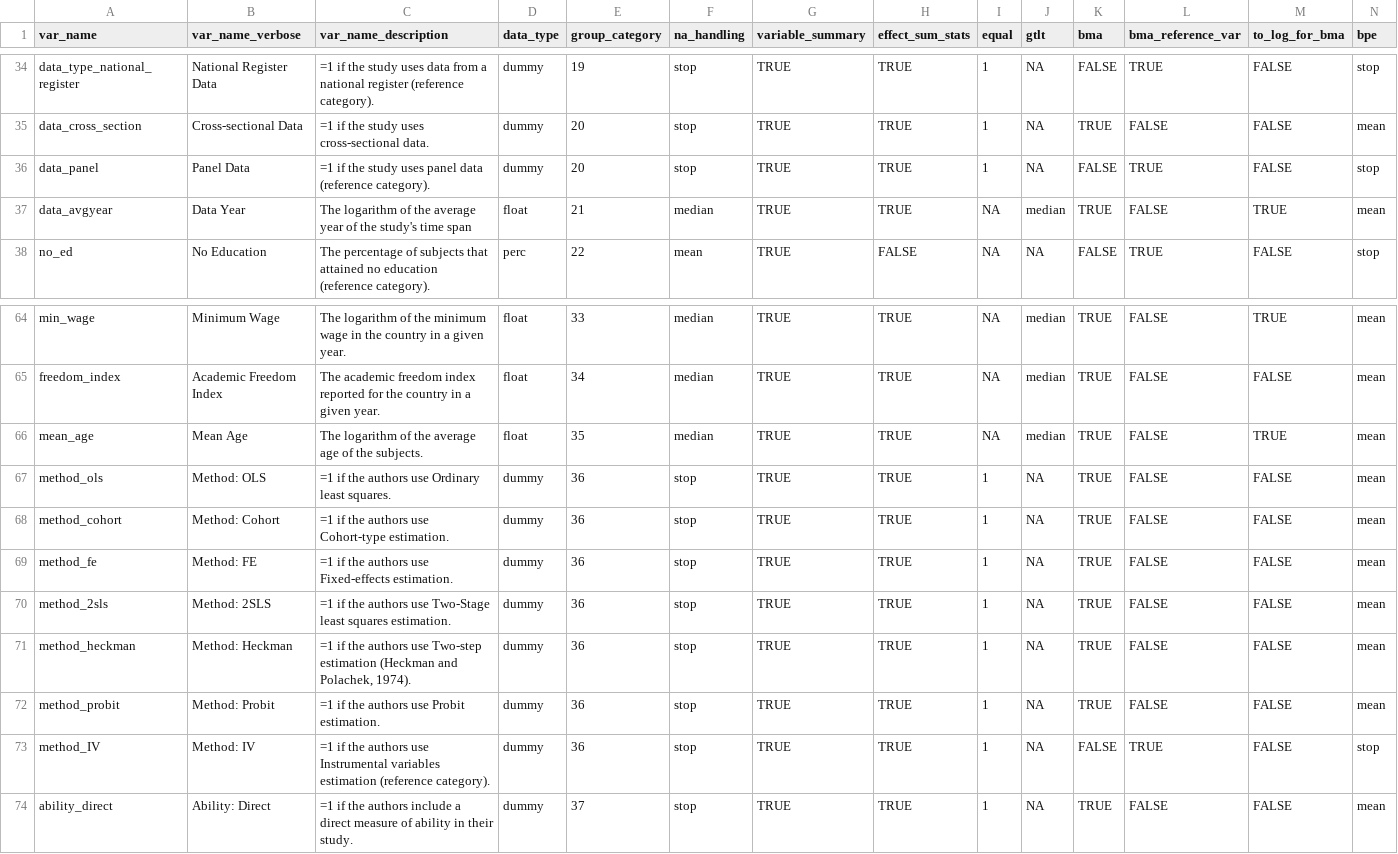
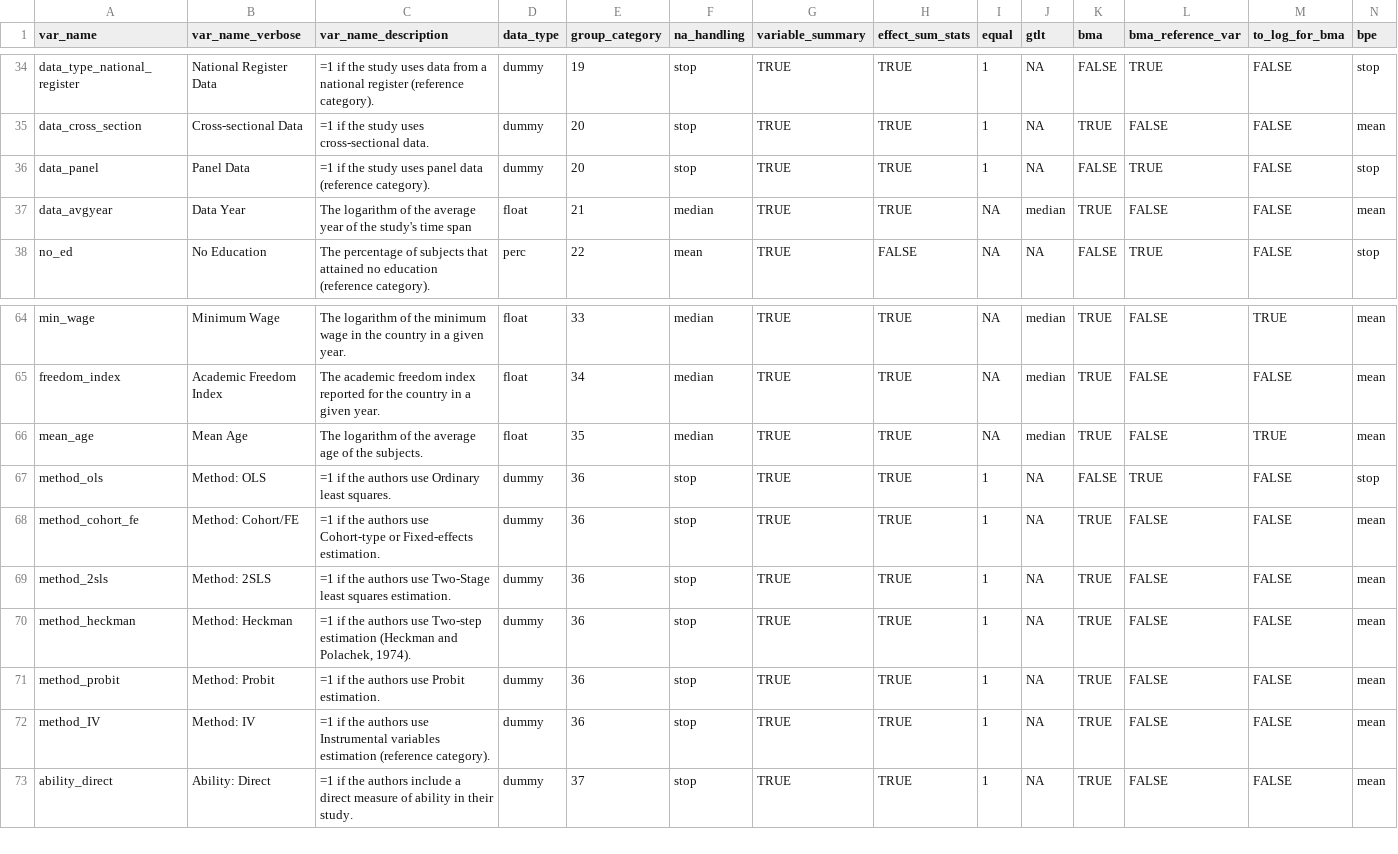
Before and after one commit to PetrCala/Diploma-Thesis, a CSV file: Dist/data/var_list_master_thesis_cala.csv, drawn as a sheet; only a part is shown, gaps mark what is left out.

```diff
--- a/Dist/data/var_list_master_thesis_cala.csv
+++ b/Dist/data/var_list_master_thesis_cala.csv
@@ -36,3 +36,3 @@ data_cross_section,Cross-sectional Data,=1 if the study uses cross-sectional dat
 data_panel,Panel Data,=1 if the study uses panel data (reference category).,dummy,20,stop,TRUE,TRUE,1,NA,FALSE,TRUE,FALSE,stop
-data_avgyear,Data Year,The logarithm of the average year of the study's time span,float,21,median,TRUE,TRUE,NA,median,TRUE,FALSE,TRUE,mean
+data_avgyear,Data Year,The logarithm of the average year of the study's time span,float,21,median,TRUE,TRUE,NA,median,TRUE,FALSE,FALSE,mean
 no_ed,No Education,The percentage of subjects that attained no education (reference category).,perc,22,mean,TRUE,FALSE,NA,NA,FALSE,TRUE,FALSE,stop
@@ -66,5 +66,4 @@ freedom_index,Academic Freedom Index,The academic freedom index reported for the
 mean_age,Mean Age,The logarithm of the average age of the subjects.,float,35,median,TRUE,TRUE,NA,median,TRUE,FALSE,TRUE,mean
-method_ols,Method: OLS,=1 if the authors use Ordinary least squares.,dummy,36,stop,TRUE,TRUE,1,NA,TRUE,FALSE,FALSE,mean
-method_cohort,Method: Cohort,=1 if the authors use Cohort-type estimation.,dummy,36,stop,TRUE,TRUE,1,NA,TRUE,FALSE,FALSE,mean
-method_fe,Method: FE,=1 if the authors use Fixed-effects estimation.,dummy,36,stop,TRUE,TRUE,1,NA,TRUE,FALSE,FALSE,mean
+method_ols,Method: OLS,=1 if the authors use Ordinary least squares.,dummy,36,stop,TRUE,TRUE,1,NA,FALSE,TRUE,FALSE,stop
+method_cohort_fe,Method: Cohort/FE,=1 if the authors use Cohort-type or Fixed-effects estimation.,dummy,36,stop,TRUE,TRUE,1,NA,TRUE,FALSE,FALSE,mean
 method_2sls,Method: 2SLS,=1 if the authors use Two-Stage least squares estimation.,dummy,36,stop,TRUE,TRUE,1,NA,TRUE,FALSE,FALSE,mean
@@ -72,3 +71,3 @@ method_heckman,Method: Heckman,"=1 if the authors use Two-step estimation (Heckm
 method_probit,Method: Probit,=1 if the authors use Probit estimation.,dummy,36,stop,TRUE,TRUE,1,NA,TRUE,FALSE,FALSE,mean
-method_IV,Method: IV,=1 if the authors use Instrumental variables estimation (reference category).,dummy,36,stop,TRUE,TRUE,1,NA,FALSE,TRUE,FALSE,stop
+method_IV,Method: IV,=1 if the authors use Instrumental variables estimation (reference category).,dummy,36,stop,TRUE,TRUE,1,NA,TRUE,FALSE,FALSE,mean
 ability_direct,Ability: Direct,=1 if the authors include a direct measure of ability in their study.,dummy,37,stop,TRUE,TRUE,1,NA,TRUE,FALSE,FALSE,mean
```
Also changed, not shown: Dist/data/data_set_master_thesis_cala.csv, 9 other files.
